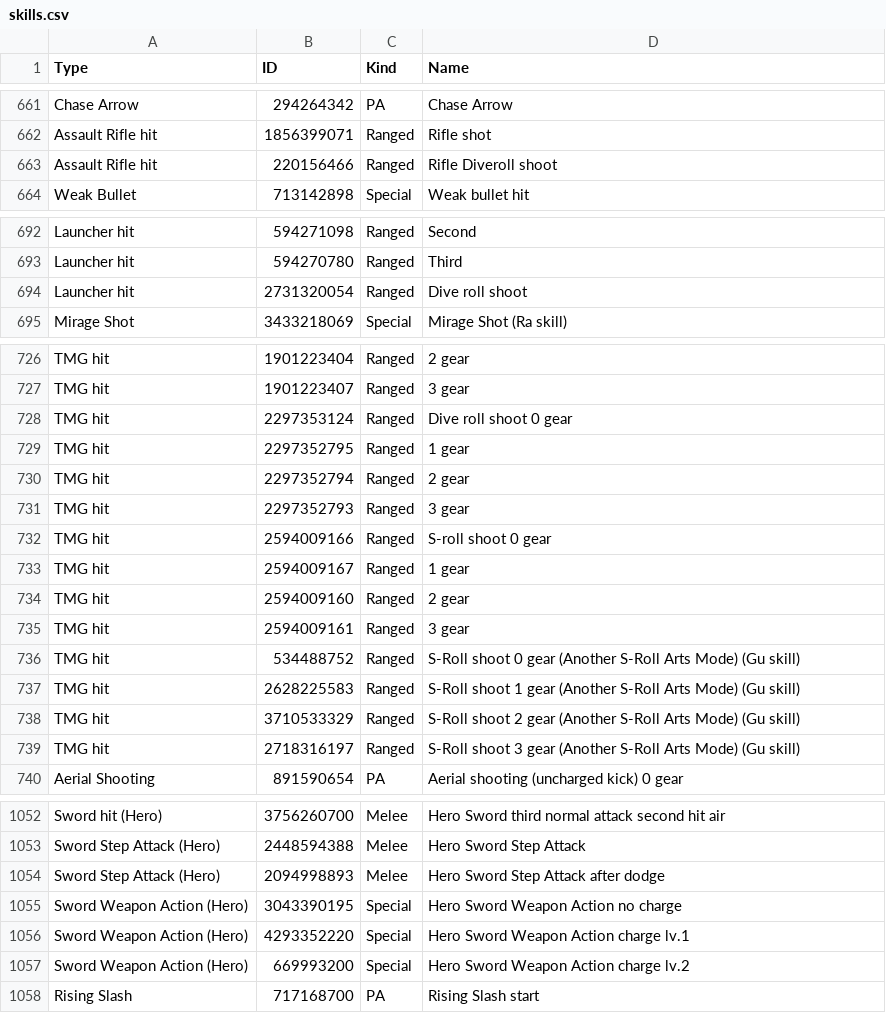
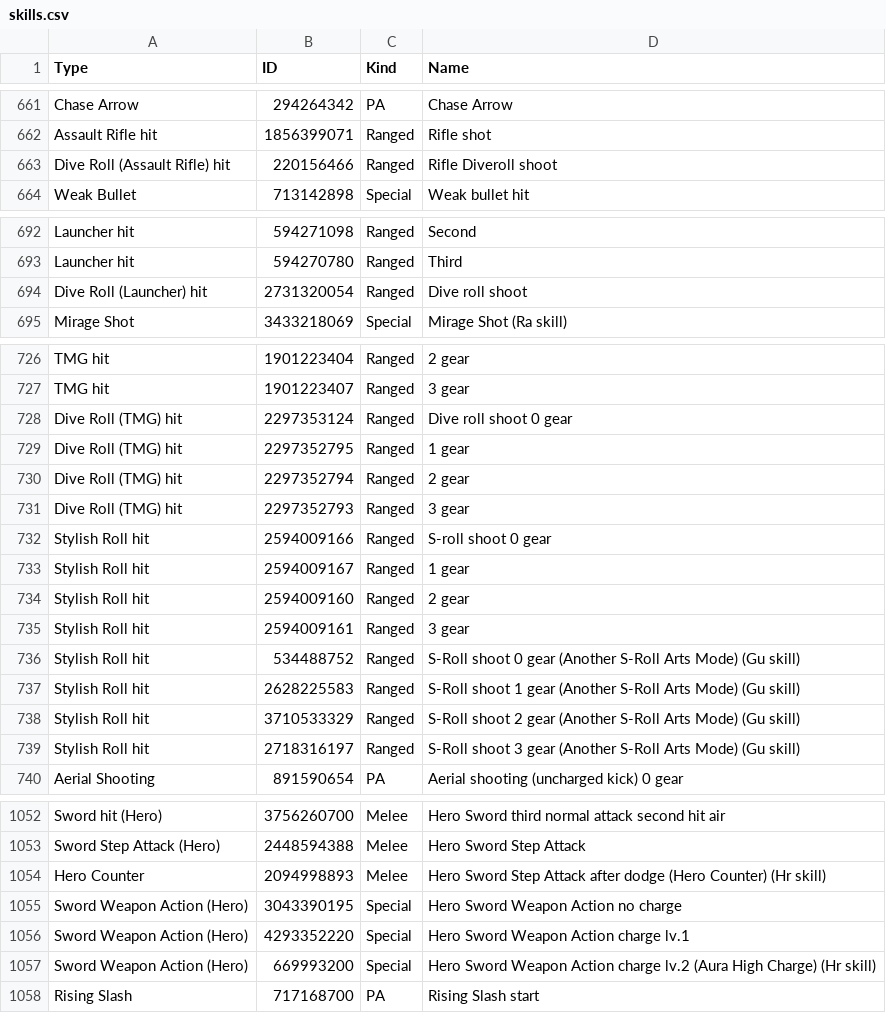
Before and after one commit to VariantXYZ/PSO2ACT, a CSV file: PSO2ACT/skills.csv, drawn as a sheet; only a part is shown, gaps mark what is left out; the diff covers the shown part only.

Commit message:
Minor changes

```diff
--- a/PSO2ACT/skills.csv
+++ b/PSO2ACT/skills.csv
@@ -662,3 +662,3 @@ Chase Arrow,294264342,PA,Chase Arrow
 Assault Rifle hit,1856399071,Ranged,Rifle shot
-Assault Rifle hit,220156466,Ranged,Rifle Diveroll shoot
+Dive Roll (Assault Rifle) hit,220156466,Ranged,Rifle Diveroll shoot
 Weak Bullet,713142898,Special,Weak bullet hit
@@ -693,3 +693,3 @@ Launcher hit,594271098,Ranged,Second
 Launcher hit,594270780,Ranged,Third
-Launcher hit,2731320054,Ranged,Dive roll shoot
+Dive Roll (Launcher) hit,2731320054,Ranged,Dive roll shoot
 Mirage Shot,3433218069,Special,Mirage Shot (Ra skill)
@@ -727,14 +727,14 @@ TMG hit,1901223404,Ranged,2 gear
 TMG hit,1901223407,Ranged,3 gear
-TMG hit,2297353124,Ranged,Dive roll shoot 0 gear
-TMG hit,2297352795,Ranged,1 gear
-TMG hit,2297352794,Ranged,2 gear
-TMG hit,2297352793,Ranged,3 gear
-TMG hit,2594009166,Ranged,S-roll shoot 0 gear
-TMG hit,2594009167,Ranged,1 gear
-TMG hit,2594009160,Ranged,2 gear
-TMG hit,2594009161,Ranged,3 gear
-TMG hit,534488752,Ranged,S-Roll shoot 0 gear (Another S-Roll Arts Mode) (Gu skill)
-TMG hit,2628225583,Ranged,S-Roll shoot 1 gear (Another S-Roll Arts Mode) (Gu skill)
-TMG hit,3710533329,Ranged,S-Roll shoot 2 gear (Another S-Roll Arts Mode) (Gu skill)
-TMG hit,2718316197,Ranged,S-Roll shoot 3 gear (Another S-Roll Arts Mode) (Gu skill)
+Dive Roll (TMG) hit,2297353124,Ranged,Dive roll shoot 0 gear
+Dive Roll (TMG) hit,2297352795,Ranged,1 gear
+Dive Roll (TMG) hit,2297352794,Ranged,2 gear
+Dive Roll (TMG) hit,2297352793,Ranged,3 gear
+Stylish Roll hit,2594009166,Ranged,S-roll shoot 0 gear
+Stylish Roll hit,2594009167,Ranged,1 gear
+Stylish Roll hit,2594009160,Ranged,2 gear
+Stylish Roll hit,2594009161,Ranged,3 gear
+Stylish Roll hit,534488752,Ranged,S-Roll shoot 0 gear (Another S-Roll Arts Mode) (Gu skill)
+Stylish Roll hit,2628225583,Ranged,S-Roll shoot 1 gear (Another S-Roll Arts Mode) (Gu skill)
+Stylish Roll hit,3710533329,Ranged,S-Roll shoot 2 gear (Another S-Roll Arts Mode) (Gu skill)
+Stylish Roll hit,2718316197,Ranged,S-Roll shoot 3 gear (Another S-Roll Arts Mode) (Gu skill)
 Aerial Shooting,891590654,PA,Aerial shooting (uncharged kick) 0 gear
@@ -1053,6 +1053,6 @@ Sword hit (Hero),3756260700,Melee,Hero Sword third normal attack second hit air
 Sword Step Attack (Hero),2448594388,Melee,Hero Sword Step Attack
-Sword Step Attack (Hero),2094998893,Melee,Hero Sword Step Attack after dodge
+Hero Counter,2094998893,Melee,Hero Sword Step Attack after dodge (Hero Counter) (Hr skill)
 Sword Weapon Action (Hero),3043390195,Special,Hero Sword Weapon Action no charge
 Sword Weapon Action (Hero),4293352220,Special,Hero Sword Weapon Action charge lv.1
-Sword Weapon Action (Hero),669993200,Special,Hero Sword Weapon Action charge lv.2
+Sword Weapon Action (Hero),669993200,Special,Hero Sword Weapon Action charge lv.2 (Aura High Charge) (Hr skill)
 Rising Slash,717168700,PA,Rising Slash start
```
Also changed, not shown: 1 edited cell elsewhere in this file.
